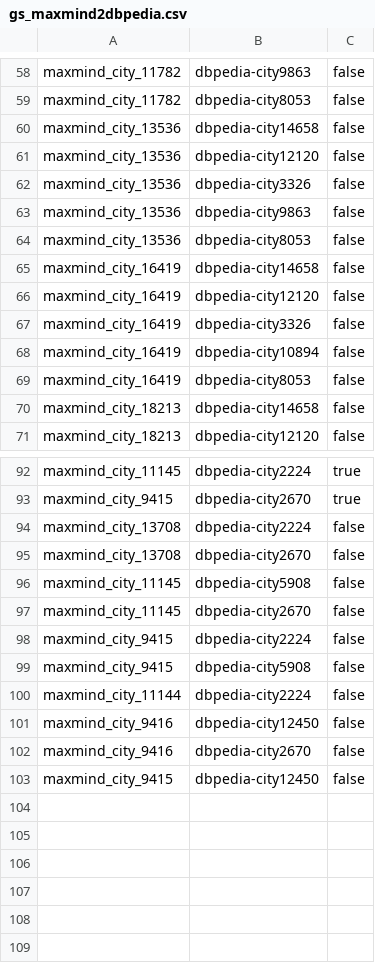
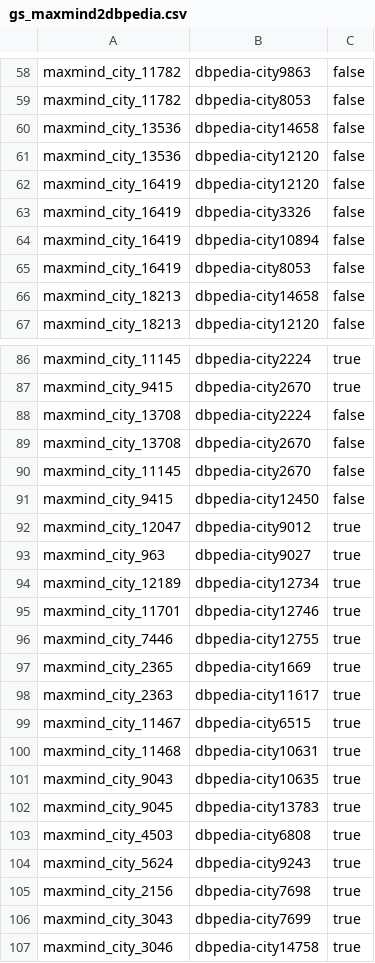
Before and after one commit to jd3v/wdi, a CSV file: usecase/wdiproject/goldstandard/gs_maxmind2dbpedia.csv, drawn as a sheet; only a part is shown, gaps mark what is left out; the diff covers the shown part only.

```diff
--- a/usecase/wdiproject/goldstandard/gs_maxmind2dbpedia.csv
+++ b/usecase/wdiproject/goldstandard/gs_maxmind2dbpedia.csv
@@ -61,6 +61,2 @@ maxmind_city_13536,dbpedia-city14658,false
 maxmind_city_13536,dbpedia-city12120,false
-maxmind_city_13536,dbpedia-city3326,false
-maxmind_city_13536,dbpedia-city9863,false
-maxmind_city_13536,dbpedia-city8053,false
-maxmind_city_16419,dbpedia-city14658,false
 maxmind_city_16419,dbpedia-city12120,false
@@ -95,9 +89,19 @@ maxmind_city_13708,dbpedia-city2224,false
 maxmind_city_13708,dbpedia-city2670,false
-maxmind_city_11145,dbpedia-city5908,false
 maxmind_city_11145,dbpedia-city2670,false
-maxmind_city_9415,dbpedia-city2224,false
-maxmind_city_9415,dbpedia-city5908,false
-maxmind_city_11144,dbpedia-city2224,false
-maxmind_city_9416,dbpedia-city12450,false
-maxmind_city_9416,dbpedia-city2670,false
 maxmind_city_9415,dbpedia-city12450,false
+maxmind_city_12047,dbpedia-city9012,true
+maxmind_city_963,dbpedia-city9027,true
+maxmind_city_12189,dbpedia-city12734,true
+maxmind_city_11701,dbpedia-city12746,true
+maxmind_city_7446,dbpedia-city12755,true
+maxmind_city_2365,dbpedia-city1669,true
+maxmind_city_2363,dbpedia-city11617,true
+maxmind_city_11467,dbpedia-city6515,true
+maxmind_city_11468,dbpedia-city10631,true
+maxmind_city_9043,dbpedia-city10635,true
+maxmind_city_9045,dbpedia-city13783,true
+maxmind_city_4503,dbpedia-city6808,true
+maxmind_city_5624,dbpedia-city9243,true
+maxmind_city_2156,dbpedia-city7698,true
+maxmind_city_3043,dbpedia-city7699,true
+maxmind_city_3046,dbpedia-city14758,true
```
Also changed, not shown: 2 removed rows elsewhere in this file, usecase/wdiproject/goldstandard/gs_geonames2dbpedia.csv, usecase/wdiproject/goldstandard/gs_geonames2maxmind.csv, 8 other files.
